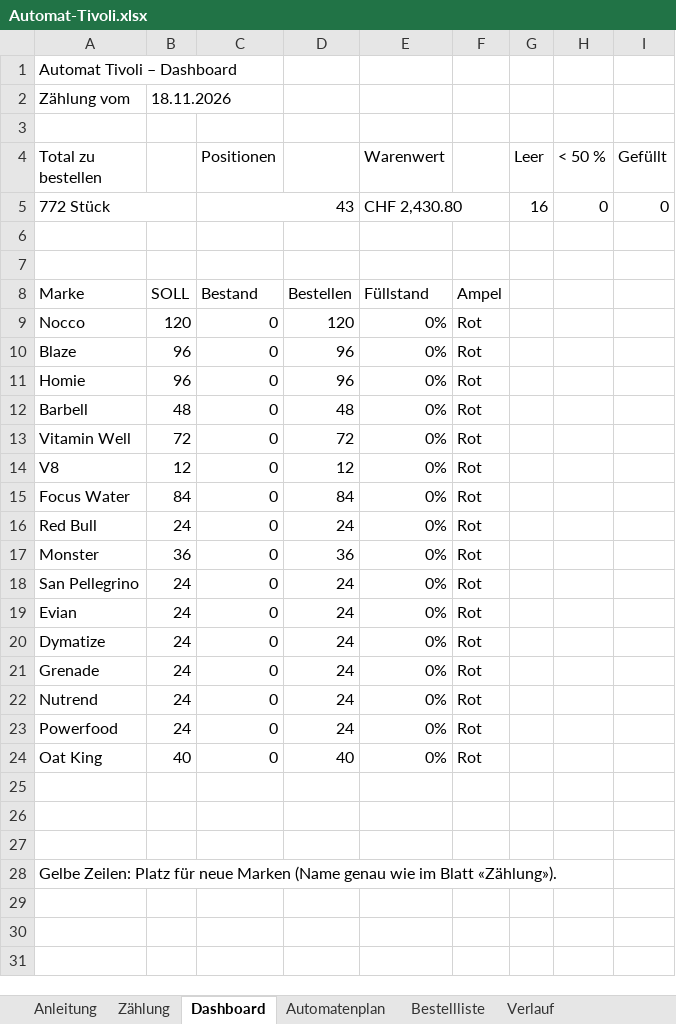
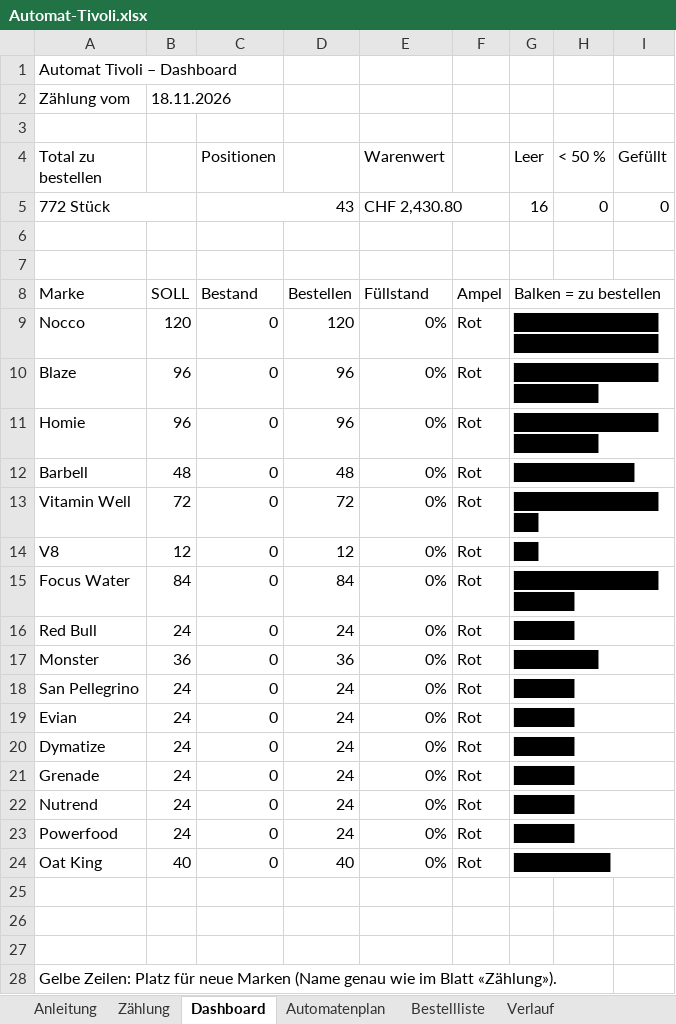
Before and after one commit to marcgrob7-ship-it/nexus-agency-website, an Excel workbook: excel/Automat-Tivoli.xlsx, sheet Dashboard, drawn as a sheet; values as stored, in another font and other column widths than the file's, no cell formats; charts and pictures and conditional formats not drawn; the diff names each change by its address in the sheet, - before the commit and + after, or states it on an @@ line.

```diff
--- a/excel/Automat-Tivoli.xlsx (sheet Dashboard)
+++ b/excel/Automat-Tivoli.xlsx (sheet Dashboard)
+B2:C2 merged
-G8 (Leer): (empty)
+G8 (Leer): Balken = zu bestellen
+G8:I8 merged
-G9 (Leer): (empty)
+G9 (Leer): ████████████████████████
+G9:I9 merged
-G10:G11 (Leer): (empty)
+G10:G11 (Leer): ███████████████████
+G10:I10 merged
+G11:I11 merged
-G12 (Leer): (empty)
+G12 (Leer): ██████████
+G12:I12 merged
-G13 (Leer): (empty)
+G13 (Leer): ██████████████
+G13:I13 merged
-G14 (Leer): (empty)
+G14 (Leer): ██
+G14:I14 merged
-G15 (Leer): (empty)
+G15 (Leer): █████████████████
+G15:I15 merged
-G16 (Leer): (empty)
+G16 (Leer): █████
+G16:I16 merged
-G17 (Leer): (empty)
+G17 (Leer): ███████
+G17:I17 merged
-G18:G23 (Leer): (empty)
+G18:G23 (Leer): █████
+G18:I18 merged
+G19:I19 merged
+G20:I20 merged
+G21:I21 merged
+G22:I22 merged
+G23:I23 merged
-G24 (Leer): (empty)
+G24 (Leer): ████████
+G24:I24 merged
```
Also changed, not shown: sheet Bestellliste, sheet Automatenplan, sheet Anleitung, sheet Verlauf, sheet Zählung, cell formats, charts or pictures.
